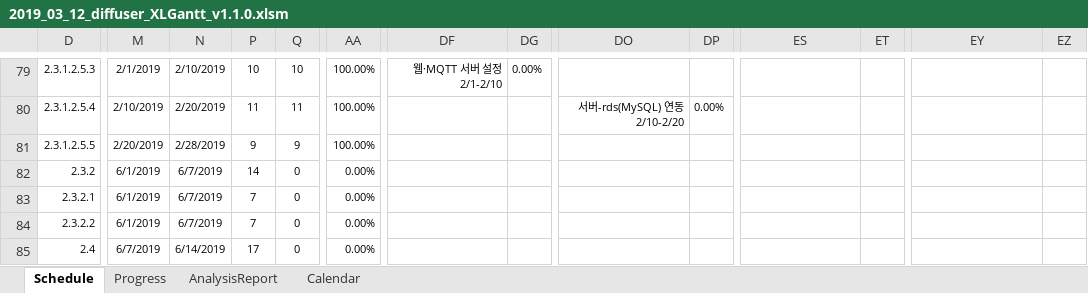
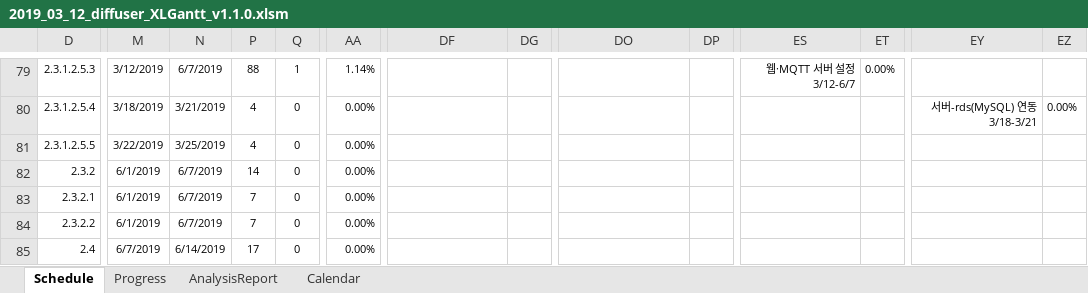
Before and after one commit to edicu2/Sentiment_Diffuser, an Excel workbook: documents/5. diffuser_간트차트/2019_03_12_diffuser_XLGantt_v1.1.0.xlsm, sheet Schedule, drawn as a sheet; only a part is shown, gaps mark what is left out; values as stored, in another font and other column widths than the file's, no borders; conditional formats not drawn; the diff covers the shown part only; the diff names each change by its address in the sheet, - before the commit and + after, or states it on an @@ line.

```diff
--- a/documents/5. diffuser_간트차트/2019_03_12_diffuser_XLGantt_v1.1.0.xlsm (sheet Schedule)
+++ b/documents/5. diffuser_간트차트/2019_03_12_diffuser_XLGantt_v1.1.0.xlsm (sheet Schedule)
-M79: 2/1/2019
+M79: 3/12/2019
-N79: 2/10/2019
+N79: 6/7/2019
-P79: 10
+P79: 88
-Q79: 10
+Q79: 1
-AA79: 100.00%
+AA79: 1.14%
-DF79: 웹·MQTT 서버 설정 2/1-2/10
+DF79: (empty)
-DG79: 0.00%
+DG79: (empty)
-ES79: (empty)
+ES79: 웹·MQTT 서버 설정 3/12-6/7
-ET79: (empty)
+ET79: 0.00%
-M80: 2/10/2019
+M80: 3/18/2019
-N80: 2/20/2019
+N80: 3/21/2019
-P80: 11
+P80: 4
-Q80: 11
+Q80: 0
-AA80:AA81: 100.00%
+AA80:AA81: 0.00%
-DO80: 서버-rds(MySQL) 연동 2/10-2/20
+DO80: (empty)
-DP80: 0.00%
+DP80: (empty)
-EY80: (empty)
+EY80: 서버-rds(MySQL) 연동 3/18-3/21
-EZ80: (empty)
+EZ80: 0.00%
-M81: 2/20/2019
+M81: 3/22/2019
-N81: 2/28/2019
+N81: 3/25/2019
-P81: 9
+P81: 4
-Q81: 9
+Q81: 0
```
Also changed, not shown: 1 added row, 1 removed row and 127 edited cells elsewhere in this sheet, sheet Progress, hidden cells.
